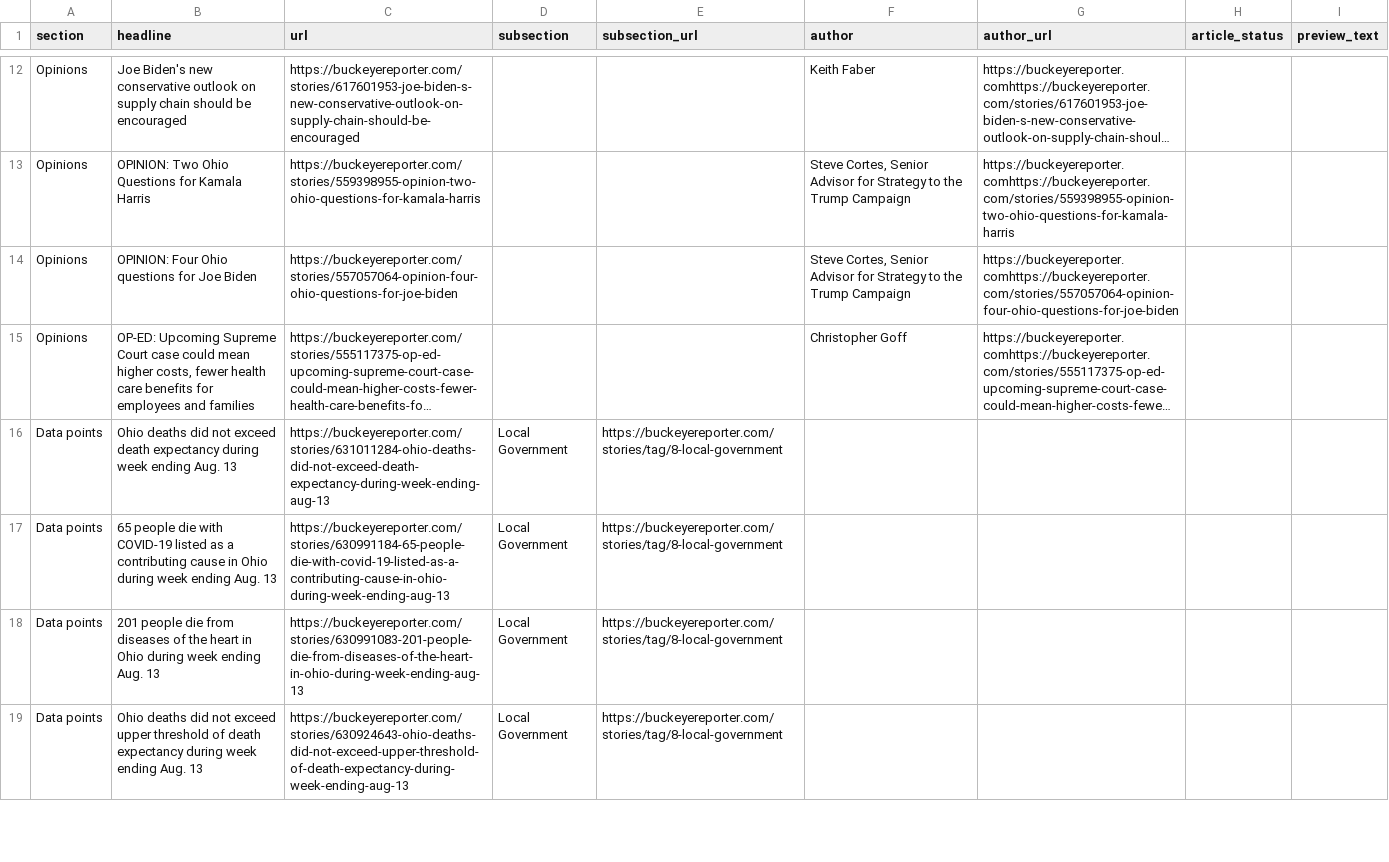
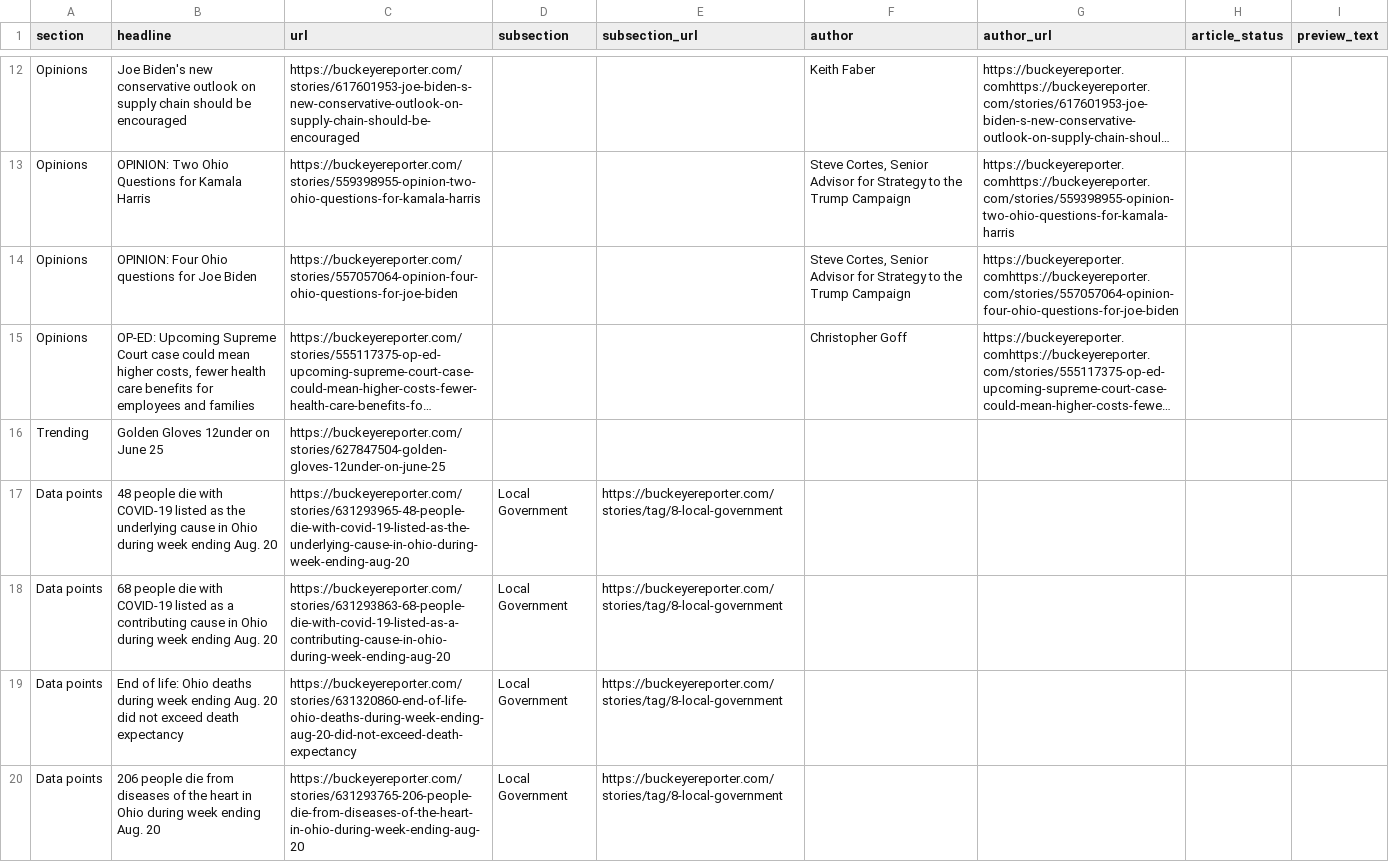
Before and after one commit to petebrown/homework-17-automatic-scraper, a CSV file: scraped_articles.csv, drawn as a sheet; only a part is shown, gaps mark what is left out; long unchanged cells end in …; addresses are those after the commit; the diff covers the shown part only; the diff names each change by its address in the sheet, - before the commit and + after, or states it on an @@ line.

```diff
--- a/scraped_articles.csv
+++ b/scraped_articles.csv
+row 16: Trending | Golden Gloves 12under on June 25 | https://buckeyereporter.com/stories/627847504-golden-gloves-12under-on-june-25
-B17 (headline): Ohio deaths did not exceed death expectancy during week ending Aug. 13
+B17 (headline): 48 people die with COVID-19 listed as the underlying cause in Ohio during week ending Aug. 20
-C17 (url): https://buckeyereporter.com/stories/631011284-ohio-deaths-did-not-exceed-death-expectancy-during-week-ending-aug-13
+C17 (url): https://buckeyereporter.com/stories/631293965-48-people-die-with-covid-19-listed-as-the-underlying-cause-in-ohio-during-week-ending-aug-20
-B18 (headline): 65 people die with COVID-19 listed as a contributing cause in Ohio during week ending Aug. 13
+B18 (headline): 68 people die with COVID-19 listed as a contributing cause in Ohio during week ending Aug. 20
-C18 (url): https://buckeyereporter.com/stories/630991184-65-people-die-with-covid-19-listed-as-a-contributing-cause-in-ohio-during-week-ending-aug-13
+C18 (url): https://buckeyereporter.com/stories/631293863-68-people-die-with-covid-19-listed-as-a-contributing-cause-in-ohio-during-week-ending-aug-20
-B19 (headline): 201 people die from diseases of the heart in Ohio during week ending Aug. 13
+B19 (headline): End of life: Ohio deaths during week ending Aug. 20 did not exceed death expectancy
-C19 (url): https://buckeyereporter.com/stories/630991083-201-people-die-from-diseases-of-the-heart-in-ohio-during-week-ending-aug-13
+C19 (url): https://buckeyereporter.com/stories/631320860-end-of-life-ohio-deaths-during-week-ending-aug-20-did-not-exceed-death-expectancy
-B20 (headline): Ohio deaths did not exceed upper threshold of death expectancy during week ending Aug. 13
+B20 (headline): 206 people die from diseases of the heart in Ohio during week ending Aug. 20
-C20 (url): https://buckeyereporter.com/stories/630924643-ohio-deaths-did-not-exceed-upper-threshold-of-death-expectancy-during-week-ending-aug-13
+C20 (url): https://buckeyereporter.com/stories/631293765-206-people-die-from-diseases-of-the-heart-in-ohio-during-week-ending-aug-20
```
Also changed, not shown: 8 edited cells elsewhere in this file.
